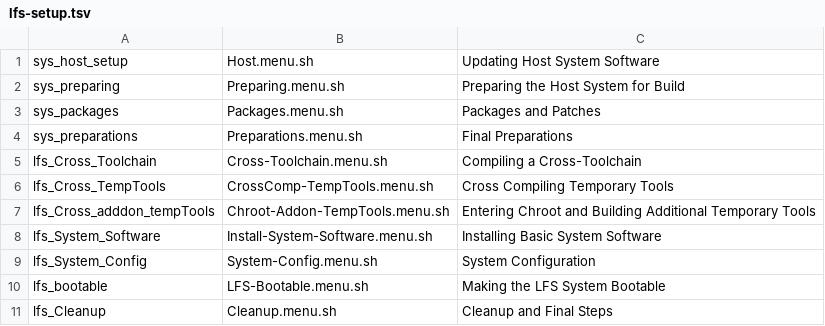
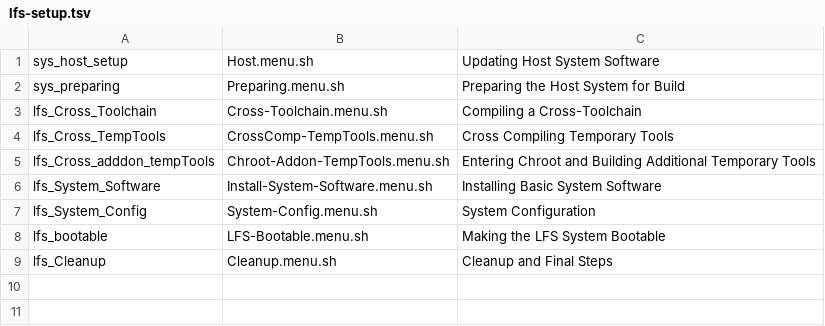
Before and after one commit to wakirk/Personal-lfs-iigs-install, a TSV file: lfs-setup.tsv, drawn as a sheet; the diff names each change by its address in the sheet, - before the commit and + after, or states it on an @@ line.

Commit message:
Menu, binutils, and GCC installs Working

```diff
--- a/lfs-setup.tsv
+++ b/lfs-setup.tsv
-row 3: sys_packages | Packages.menu.sh | Packages and Patches
-row 4: sys_preparations | Preparations.menu.sh | Final Preparations
```
Also changed, not shown: 27 other files.
